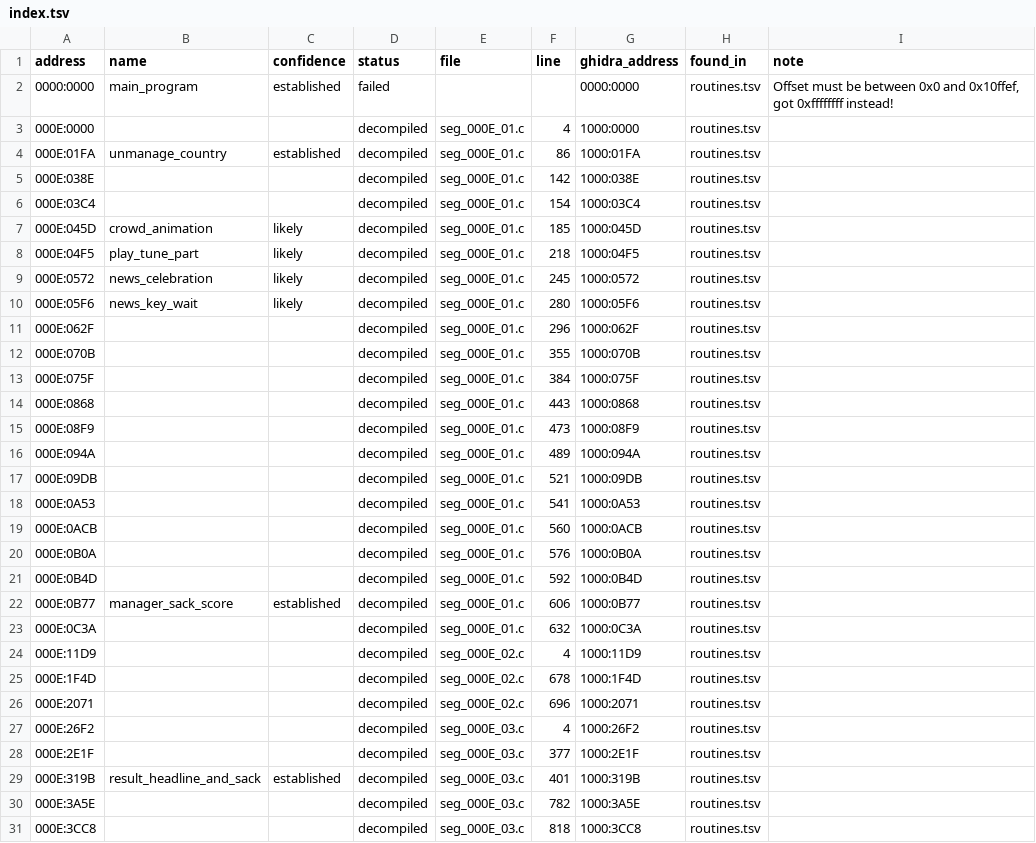
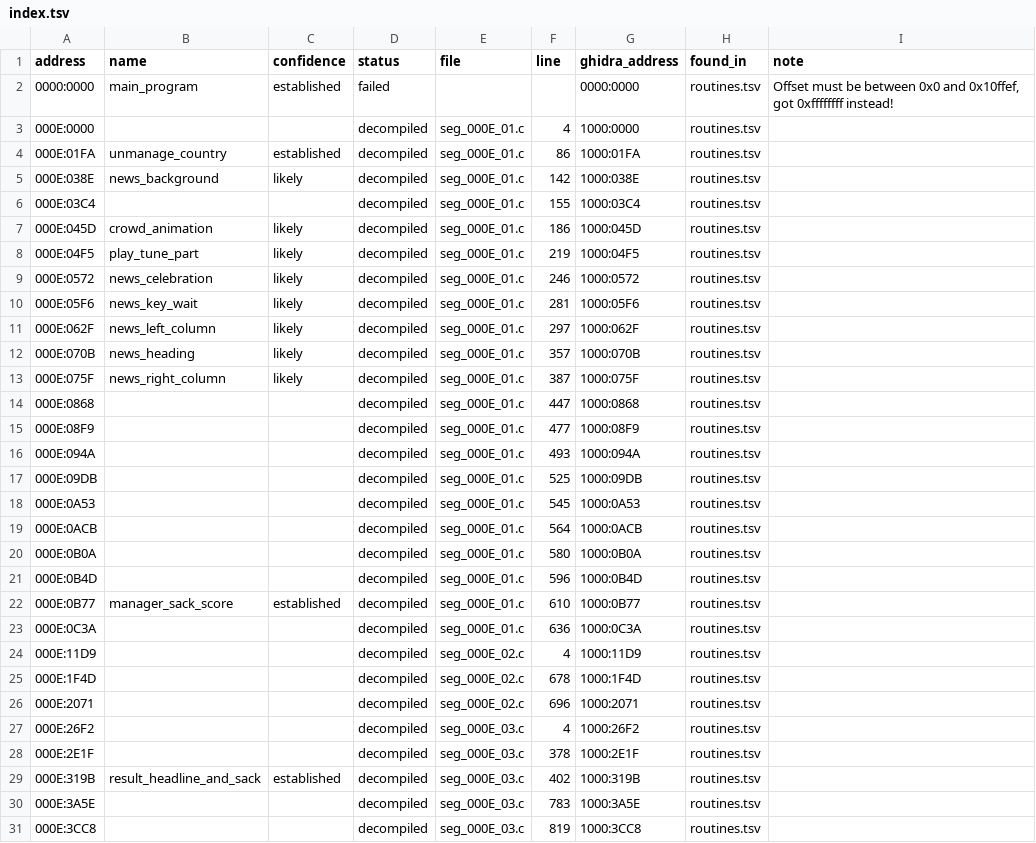
Before and after one commit to diegoami/goal2-archaeology, a TSV file: static/goal-exe/named/index.tsv, drawn as a sheet; only a part is shown; the diff covers the shown part only.

Commit message:
T121: prove outer routing and news leaves; regenerate named view

```diff
--- a/static/goal-exe/named/index.tsv
+++ b/static/goal-exe/named/index.tsv
@@ -4,21 +4,21 @@ address	name	confidence	status	file	line	ghidra_address	found_in	note
 000E:01FA	unmanage_country	established	decompiled	seg_000E_01.c	86	1000:01FA	routines.tsv	
-000E:038E			decompiled	seg_000E_01.c	142	1000:038E	routines.tsv	
-000E:03C4			decompiled	seg_000E_01.c	154	1000:03C4	routines.tsv	
-000E:045D	crowd_animation	likely	decompiled	seg_000E_01.c	185	1000:045D	routines.tsv	
-000E:04F5	play_tune_part	likely	decompiled	seg_000E_01.c	218	1000:04F5	routines.tsv	
-000E:0572	news_celebration	likely	decompiled	seg_000E_01.c	245	1000:0572	routines.tsv	
-000E:05F6	news_key_wait	likely	decompiled	seg_000E_01.c	280	1000:05F6	routines.tsv	
-000E:062F			decompiled	seg_000E_01.c	296	1000:062F	routines.tsv	
-000E:070B			decompiled	seg_000E_01.c	355	1000:070B	routines.tsv	
-000E:075F			decompiled	seg_000E_01.c	384	1000:075F	routines.tsv	
-000E:0868			decompiled	seg_000E_01.c	443	1000:0868	routines.tsv	
-000E:08F9			decompiled	seg_000E_01.c	473	1000:08F9	routines.tsv	
-000E:094A			decompiled	seg_000E_01.c	489	1000:094A	routines.tsv	
-000E:09DB			decompiled	seg_000E_01.c	521	1000:09DB	routines.tsv	
-000E:0A53			decompiled	seg_000E_01.c	541	1000:0A53	routines.tsv	
-000E:0ACB			decompiled	seg_000E_01.c	560	1000:0ACB	routines.tsv	
-000E:0B0A			decompiled	seg_000E_01.c	576	1000:0B0A	routines.tsv	
-000E:0B4D			decompiled	seg_000E_01.c	592	1000:0B4D	routines.tsv	
-000E:0B77	manager_sack_score	established	decompiled	seg_000E_01.c	606	1000:0B77	routines.tsv	
-000E:0C3A			decompiled	seg_000E_01.c	632	1000:0C3A	routines.tsv	
+000E:038E	news_background	likely	decompiled	seg_000E_01.c	142	1000:038E	routines.tsv	
+000E:03C4			decompiled	seg_000E_01.c	155	1000:03C4	routines.tsv	
+000E:045D	crowd_animation	likely	decompiled	seg_000E_01.c	186	1000:045D	routines.tsv	
+000E:04F5	play_tune_part	likely	decompiled	seg_000E_01.c	219	1000:04F5	routines.tsv	
+000E:0572	news_celebration	likely	decompiled	seg_000E_01.c	246	1000:0572	routines.tsv	
+000E:05F6	news_key_wait	likely	decompiled	seg_000E_01.c	281	1000:05F6	routines.tsv	
+000E:062F	news_left_column	likely	decompiled	seg_000E_01.c	297	1000:062F	routines.tsv	
+000E:070B	news_heading	likely	decompiled	seg_000E_01.c	357	1000:070B	routines.tsv	
+000E:075F	news_right_column	likely	decompiled	seg_000E_01.c	387	1000:075F	routines.tsv	
+000E:0868			decompiled	seg_000E_01.c	447	1000:0868	routines.tsv	
+000E:08F9			decompiled	seg_000E_01.c	477	1000:08F9	routines.tsv	
+000E:094A			decompiled	seg_000E_01.c	493	1000:094A	routines.tsv	
+000E:09DB			decompiled	seg_000E_01.c	525	1000:09DB	routines.tsv	
+000E:0A53			decompiled	seg_000E_01.c	545	1000:0A53	routines.tsv	
+000E:0ACB			decompiled	seg_000E_01.c	564	1000:0ACB	routines.tsv	
+000E:0B0A			decompiled	seg_000E_01.c	580	1000:0B0A	routines.tsv	
+000E:0B4D			decompiled	seg_000E_01.c	596	1000:0B4D	routines.tsv	
+000E:0B77	manager_sack_score	established	decompiled	seg_000E_01.c	610	1000:0B77	routines.tsv	
+000E:0C3A			decompiled	seg_000E_01.c	636	1000:0C3A	routines.tsv	
 000E:11D9			decompiled	seg_000E_02.c	4	1000:11D9	routines.tsv	
@@ -27,5 +27,5 @@ address	name	confidence	status	file	line	ghidra_address	found_in	note
 000E:26F2			decompiled	seg_000E_03.c	4	1000:26F2	routines.tsv	
-000E:2E1F			decompiled	seg_000E_03.c	377	1000:2E1F	routines.tsv	
-000E:319B	result_headline_and_sack	established	decompiled	seg_000E_03.c	401	1000:319B	routines.tsv	
-000E:3A5E			decompiled	seg_000E_03.c	782	1000:3A5E	routines.tsv	
-000E:3CC8			decompiled	seg_000E_03.c	818	1000:3CC8	routines.tsv	
+000E:2E1F			decompiled	seg_000E_03.c	378	1000:2E1F	routines.tsv	
+000E:319B	result_headline_and_sack	established	decompiled	seg_000E_03.c	402	1000:319B	routines.tsv	
+000E:3A5E			decompiled	seg_000E_03.c	783	1000:3A5E	routines.tsv	
+000E:3CC8			decompiled	seg_000E_03.c	819	1000:3CC8	routines.tsv	
```
Also changed, not shown: 7 edited cells elsewhere in this file, 12 other files.
